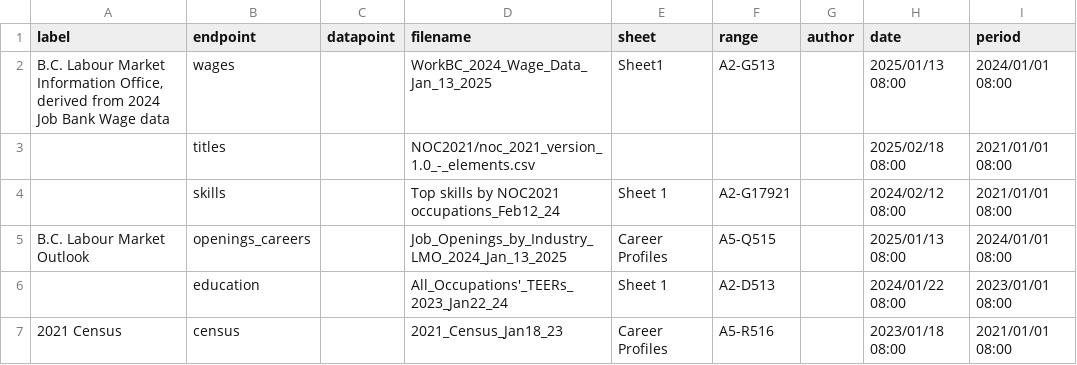
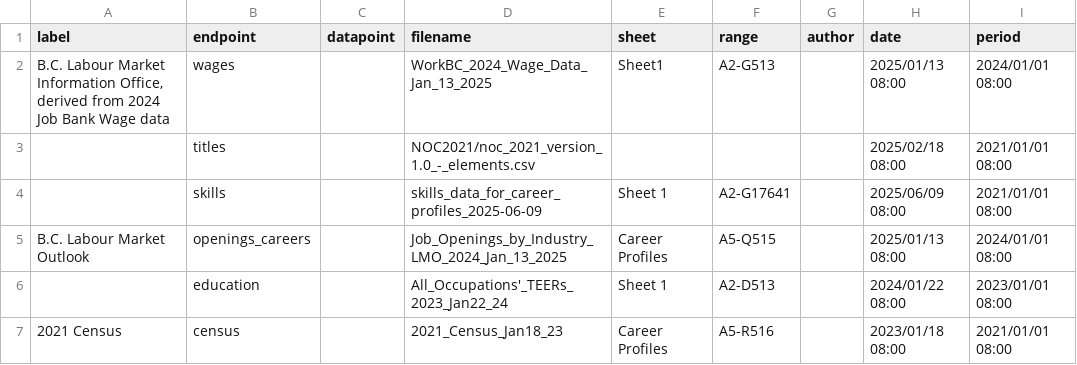
Before and after one commit to bcgov/workbc-ssot, a CSV file: migration/load/sources.csv, drawn as a sheet; only a part is shown.

Commit message:
[WBCAMS-1282] update skills data (#44)
* update skills data

* update date in sources.csv

* updated data dumps

```diff
--- a/migration/load/sources.csv
+++ b/migration/load/sources.csv
@@ -3,3 +3,3 @@
 ,"titles",,"NOC2021/noc_2021_version_1.0_-_elements.csv",,,,"2025/02/18 08:00","2021/01/01 08:00"
-,"skills",,"Top skills by NOC2021 occupations_Feb12_24","Sheet 1","A2-G17921",,"2024/02/12 08:00","2021/01/01 08:00"
+,"skills",,"skills_data_for_career_profiles_2025-06-09","Sheet 1","A2-G17641",,"2025/06/09 08:00","2021/01/01 08:00"
 "B.C. Labour Market Outlook","openings_careers",,"Job_Openings_by_Industry_LMO_2024_Jan_13_2025","Career Profiles","A5-Q515",,"2025/01/13 08:00","2024/01/01 08:00"
```
Also changed, not shown: 5 other files.
